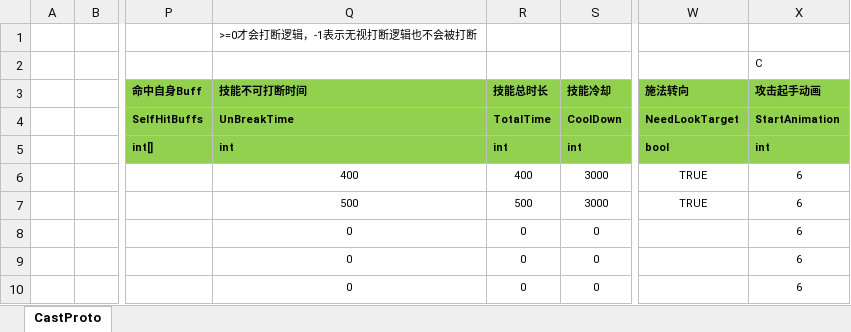
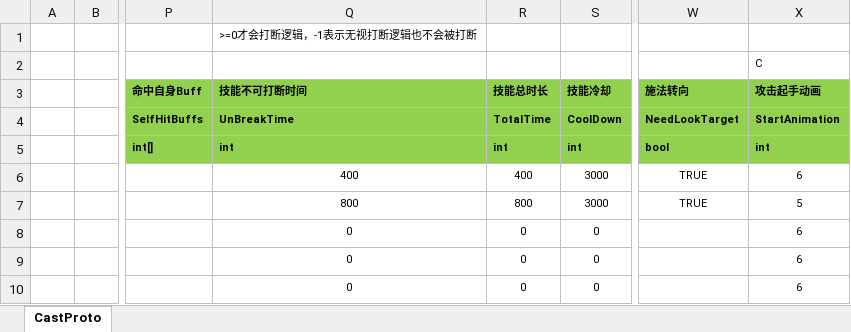
Before and after one commit to classdraw/ETMMO, an Excel workbook: ET-release8.1/Unity/Assets/Config/Excel/CastConfig.xlsx, sheet CastProto, drawn as a sheet; only a part is shown, gaps mark what is left out; values as stored, in another font and other column widths than the file's, no borders; the diff names each change by its address in the sheet, - before the commit and + after, or states it on an @@ line.

```diff
--- a/ET-release8.1/Unity/Assets/Config/Excel/CastConfig.xlsx (sheet CastProto)
+++ b/ET-release8.1/Unity/Assets/Config/Excel/CastConfig.xlsx (sheet CastProto)
-Q7 (技能不可打断时间): 500
+Q7 (技能不可打断时间): 800
-R7 (技能总时长): 500
+R7 (技能总时长): 800
-X7 (攻击起手动画): 6
+X7 (攻击起手动画): 5
```
Also changed, not shown: 20 other files.
